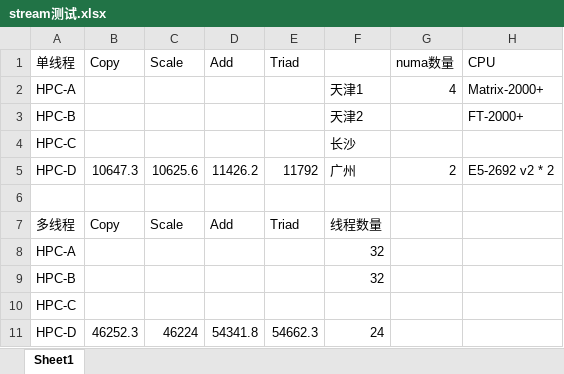
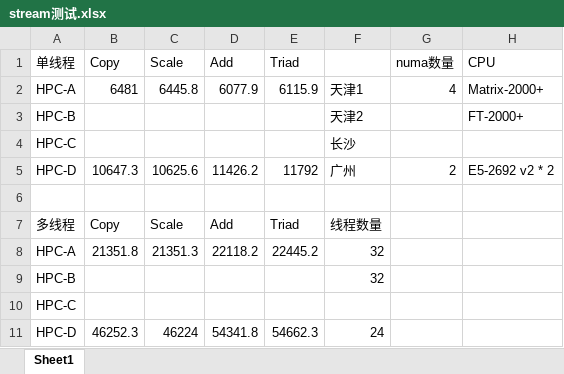
Before and after one commit to pengjintao/GLEX-Alltoall-paper, an Excel workbook: testcode/stream测试.xlsx, sheet Sheet1, drawn as a sheet; values as stored, in another font and other column widths than the file's, no borders; the diff names each change by its address in the sheet, - before the commit and + after, or states it on an @@ line.

```diff
--- a/testcode/stream测试.xlsx (sheet Sheet1)
+++ b/testcode/stream测试.xlsx (sheet Sheet1)
-B2 (Copy): (empty)
+B2 (Copy): 6481
-C2 (Scale): (empty)
+C2 (Scale): 6445.8
-D2 (Add): (empty)
+D2 (Add): 6077.9
-E2 (Triad): (empty)
+E2 (Triad): 6115.9
-B8 (Copy): (empty)
+B8 (Copy): 21351.8
-C8 (Scale): (empty)
+C8 (Scale): 21351.3
-D8 (Add): (empty)
+D8 (Add): 22118.2
-E8 (Triad): (empty)
+E8 (Triad): 22445.2
```
Also changed, not shown: 3 other files.
